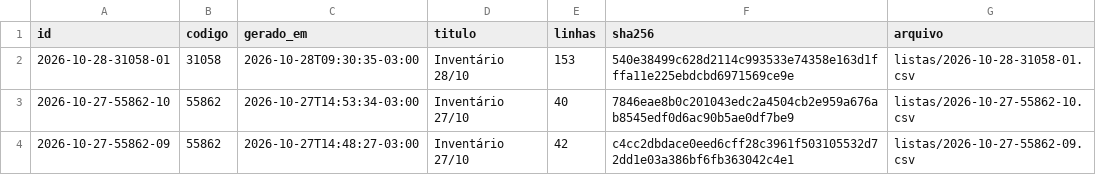
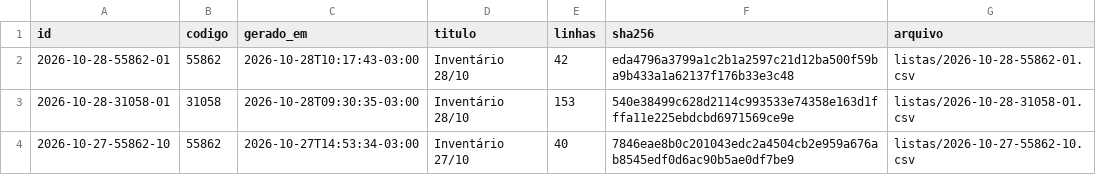
Before and after one commit to jofilho71/asidobem-listas, a CSV file: indice.csv, drawn as a sheet; only a part is shown; the shorter side is filled out with more unchanged rows.

```diff
--- a/indice.csv
+++ b/indice.csv
@@ -1,2 +1,3 @@
 id;codigo;gerado_em;titulo;linhas;sha256;arquivo
+2026-10-28-55862-01;55862;2026-10-28T10:17:43-03:00;Inventário 28/10;42;eda4796a3799a1c2b1a2597c21d12ba500f59ba9b433a1a62137f176b33e3c48;listas/2026-10-28-55862-01.csv
 2026-10-28-31058-01;31058;2026-10-28T09:30:35-03:00;Inventário 28/10;153;540e38499c628d2114c993533e74358e163d1fffa11e225ebdcbd6971569ce9e;listas/2026-10-28-31058-01.csv
```
